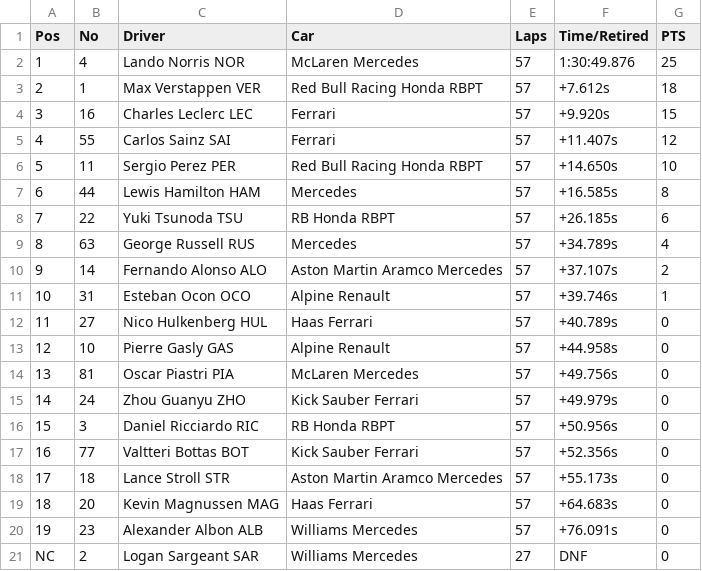
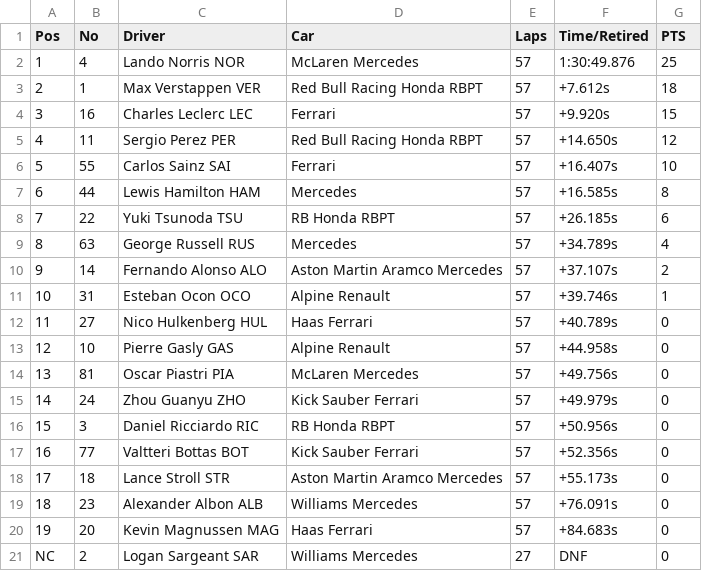
Before and after one commit to andrzejjnk/f1_data_analysis, a CSV file: data/2024/race_result/Miami.csv, drawn as a sheet; removed rows and columns are numbered as before the commit, all else as after; the diff names each change by its address in the sheet, - before the commit and + after, or states it on an @@ line.

```diff
--- a/data/2024/race_result/Miami.csv
+++ b/data/2024/race_result/Miami.csv
-row 5: 4 | 55 | Carlos Sainz SAI | Ferrari | 57 | +11.407s | 12
@@ column A (Pos) renumbered between rows 5 and 19 @@
-G5 (PTS): 10
+G5 (PTS): 12
+row 6: 5 | 55 | Carlos Sainz SAI | Ferrari | 57 | +16.407s | 10
-row 19: 18 | 20 | Kevin Magnussen MAG | Haas Ferrari | 57 | +64.683s | 0
+row 20: 19 | 20 | Kevin Magnussen MAG | Haas Ferrari | 57 | +84.683s | 0
```
Also changed, not shown: 16 other files.
